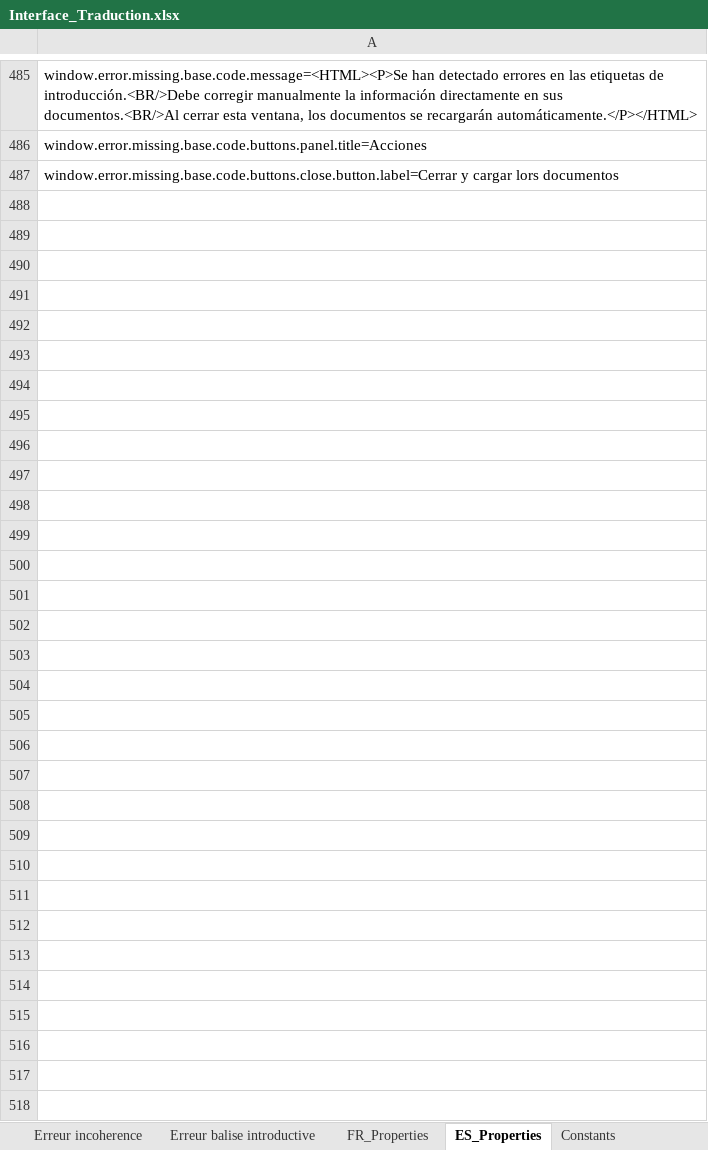
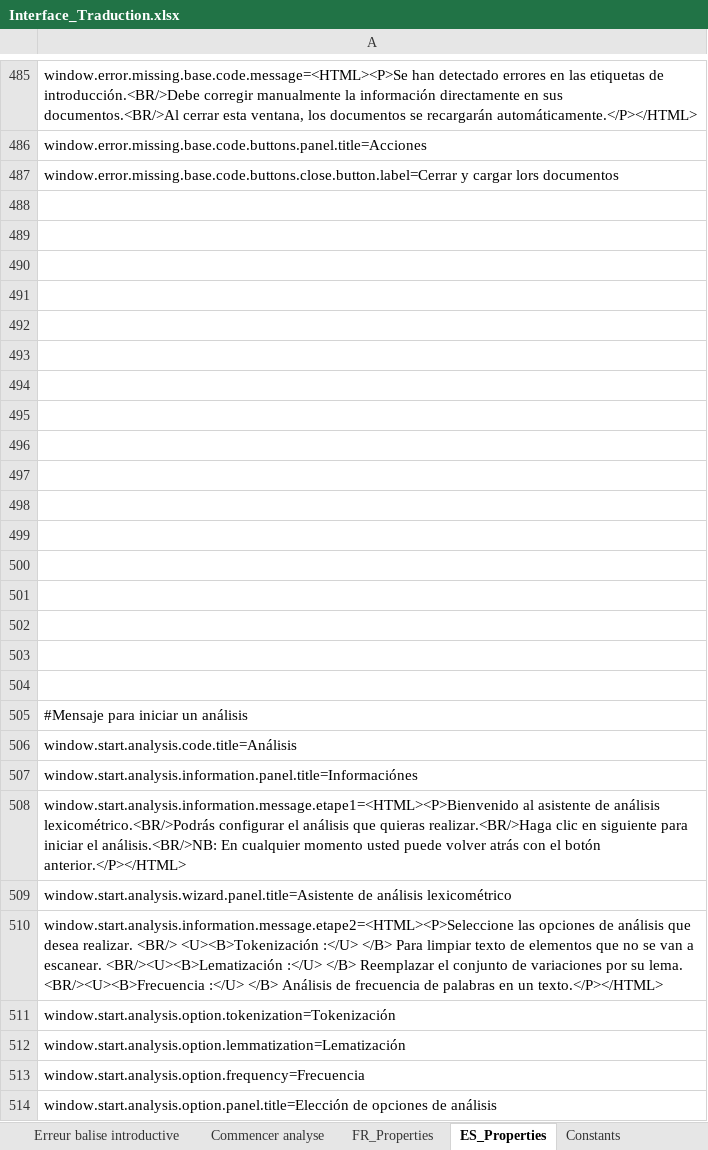
Before and after one commit to Jeremy-Leda/Caerus, an Excel workbook: Interface_Traduction.xlsx, sheet ES_Properties, drawn as a sheet; only a part is shown, gaps mark what is left out; values as stored, in another font and other column widths than the file's, no borders; the diff covers the shown part only; the diff names each change by its address in the sheet, - before the commit and + after, or states it on an @@ line.

```diff
--- a/Interface_Traduction.xlsx (sheet ES_Properties)
+++ b/Interface_Traduction.xlsx (sheet ES_Properties)
+sheet tab: Commencer analyse
+row 488: (empty)
+row 489: (empty)
+row 490: (empty)
+row 491: (empty)
+row 492: (empty)
+row 493: (empty)
+row 494: (empty)
+row 495: (empty)
+row 496: (empty)
+row 497: (empty)
+row 498: (empty)
+row 499: (empty)
+row 500: (empty)
+row 501: (empty)
+row 502: (empty)
+row 503: (empty)
+row 504: (empty)
+row 505: #Mensaje para iniciar un análisis
+row 506: window.start.analysis.code.title=Análisis
+row 507: window.start.analysis.information.panel.title=Informaciónes
+row 508: window.start.analysis.information.message.etape1=<HTML><P>Bienvenido al asistente de análisis lexicométrico.<BR/>Podrás configurar el análisis que quieras realizar.<BR/>Haga clic en siguiente para iniciar el análisis.<BR/>NB: En cualquier momento usted puede volver atrás con el botón anterior.</P></HTML>
+row 509: window.start.analysis.wizard.panel.title=Asistente de análisis lexicométrico
+row 510: window.start.analysis.information.message.etape2=<HTML><P>Seleccione las opciones de análisis que desea realizar. <BR/> <U><B>Tokenización :</U> </B> Para limpiar texto de elementos que no se van a escanear. <BR/><U><B>Lematización :</U> </B> Reemplazar el conjunto de variaciones por su lema. <BR/><U><B>Frecuencia :</U> </B> Análisis de frecuencia de palabras en un texto.</P></HTML>
+row 511: window.start.analysis.option.tokenization=Tokenización
+row 512: window.start.analysis.option.lemmatization=Lematización
+row 513: window.start.analysis.option.frequency=Frecuencia
+row 514: window.start.analysis.option.panel.title=Elección de opciones de análisis
```
Also changed, not shown: 3 edited cells elsewhere in this sheet, sheet FR_Properties, sheet Constants, sheet Fenêtre principal, 44 other files.
